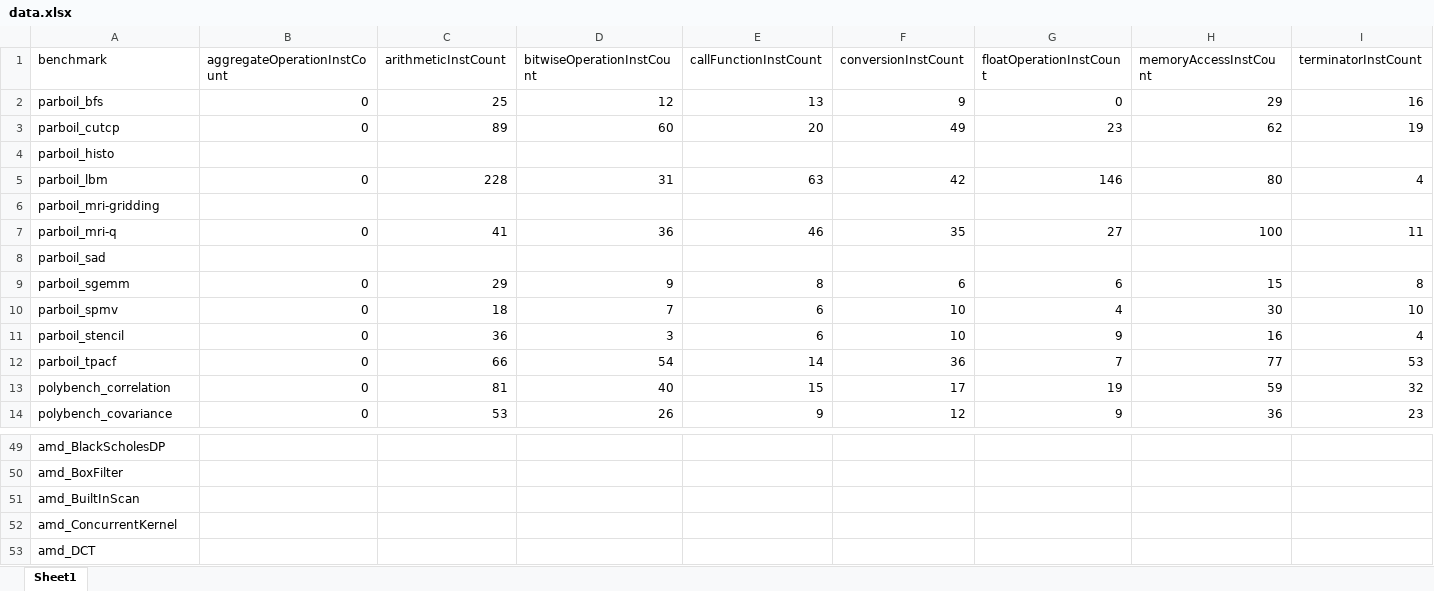
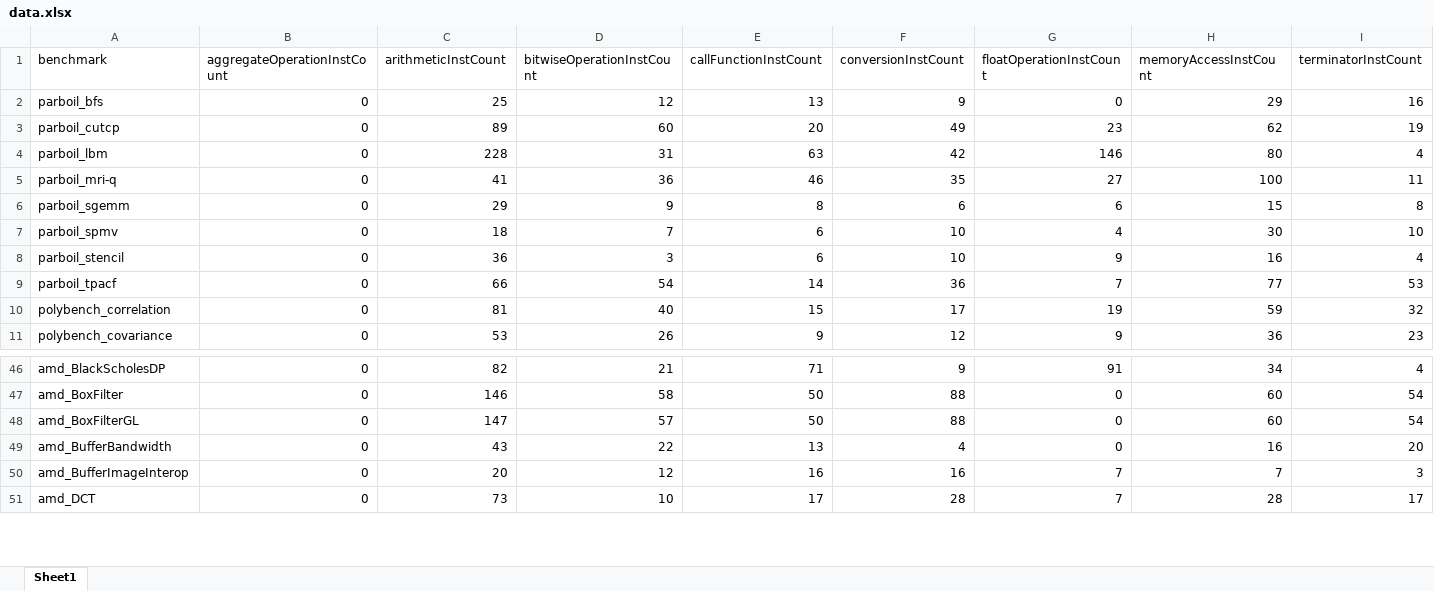
Before and after one commit to nicole01101101zke/analysis, an Excel workbook: data.xlsx, sheet Sheet1, drawn as a sheet; only a part is shown, gaps mark what is left out; values as stored, in another font and other column widths than the file's, no borders; removed rows and columns are numbered as before the commit, all else as after; rows hold the shown columns only; the diff covers the shown part only; the diff names each change by its address in the sheet, - before the commit and + after, or states it on an @@ line.

```diff
--- a/data.xlsx (sheet Sheet1)
+++ b/data.xlsx (sheet Sheet1)
-row 4: parboil_histo
-row 6: parboil_mri-gridding
-row 8: parboil_sad
-B46:B47 (aggregateOperationInstCount): (empty)
+B46:B47 (aggregateOperationInstCount): 0
-C46 (arithmeticInstCount): (empty)
+C46 (arithmeticInstCount): 82
-D46 (bitwiseOperationInstCount): (empty)
+D46 (bitwiseOperationInstCount): 21
-E46 (callFunctionInstCount): (empty)
+E46 (callFunctionInstCount): 71
-F46 (conversionInstCount): (empty)
+F46 (conversionInstCount): 9
-G46 (floatOperationInstCount): (empty)
+G46 (floatOperationInstCount): 91
-H46 (memoryAccessInstCount): (empty)
+H46 (memoryAccessInstCount): 34
-I46 (terminatorInstCount): (empty)
+I46 (terminatorInstCount): 4
-C47 (arithmeticInstCount): (empty)
+C47 (arithmeticInstCount): 146
-D47 (bitwiseOperationInstCount): (empty)
+D47 (bitwiseOperationInstCount): 58
-E47 (callFunctionInstCount): (empty)
+E47 (callFunctionInstCount): 50
-F47 (conversionInstCount): (empty)
+F47 (conversionInstCount): 88
-G47 (floatOperationInstCount): (empty)
+G47 (floatOperationInstCount): 0
-H47 (memoryAccessInstCount): (empty)
+H47 (memoryAccessInstCount): 60
-I47 (terminatorInstCount): (empty)
+I47 (terminatorInstCount): 54
-row 51: amd_BuiltInScan
-row 52: amd_ConcurrentKernel
+row 48: amd_BoxFilterGL | 0 | 147 | 57 | 50 | 88 | 0 | 60 | 54
+row 49: amd_BufferBandwidth | 0 | 43 | 22 | 13 | 4 | 0 | 16 | 20
+row 50: amd_BufferImageInterop | 0 | 20 | 12 | 16 | 16 | 7 | 7 | 3
-B51 (aggregateOperationInstCount): (empty)
+B51 (aggregateOperationInstCount): 0
-C51 (arithmeticInstCount): (empty)
+C51 (arithmeticInstCount): 73
-D51 (bitwiseOperationInstCount): (empty)
+D51 (bitwiseOperationInstCount): 10
-E51 (callFunctionInstCount): (empty)
+E51 (callFunctionInstCount): 17
-F51 (conversionInstCount): (empty)
+F51 (conversionInstCount): 28
-G51 (floatOperationInstCount): (empty)
+G51 (floatOperationInstCount): 7
-H51 (memoryAccessInstCount): (empty)
+H51 (memoryAccessInstCount): 28
-I51 (terminatorInstCount): (empty)
+I51 (terminatorInstCount): 17
```
Also changed, not shown: 10 added rows, 9 removed rows and 291 edited cells elsewhere in this sheet, 2 other files.
